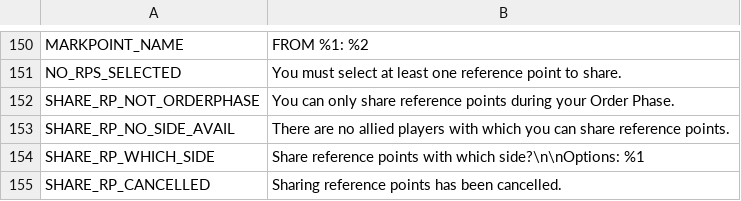
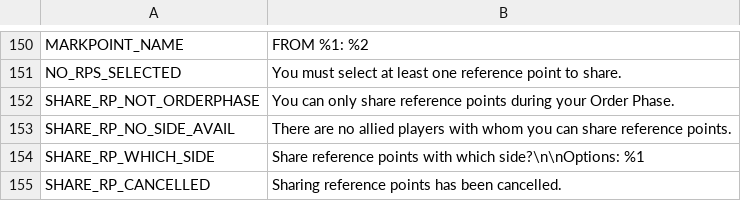
Before and after one commit to musurca/IKE, a CSV file: locale/English_locale.csv, drawn as a sheet; only a part is shown, gaps mark what is left out.

```diff
--- a/locale/English_locale.csv
+++ b/locale/English_locale.csv
@@ -152,3 +152,3 @@ NO_RPS_SELECTED|You must select at least one reference point to share.
 SHARE_RP_NOT_ORDERPHASE|You can only share reference points during your Order Phase.
-SHARE_RP_NO_SIDE_AVAIL|There are no allied players with which you can share reference points.
+SHARE_RP_NO_SIDE_AVAIL|There are no allied players with whom you can share reference points.
 SHARE_RP_WHICH_SIDE|Share reference points with which side?\n\nOptions: %1
```
Also changed, not shown: 5 other files.
